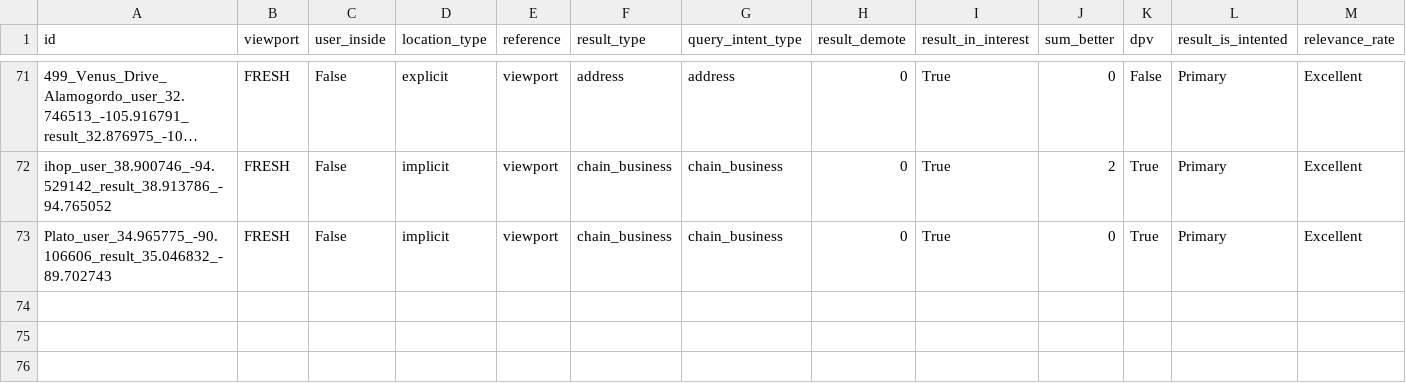
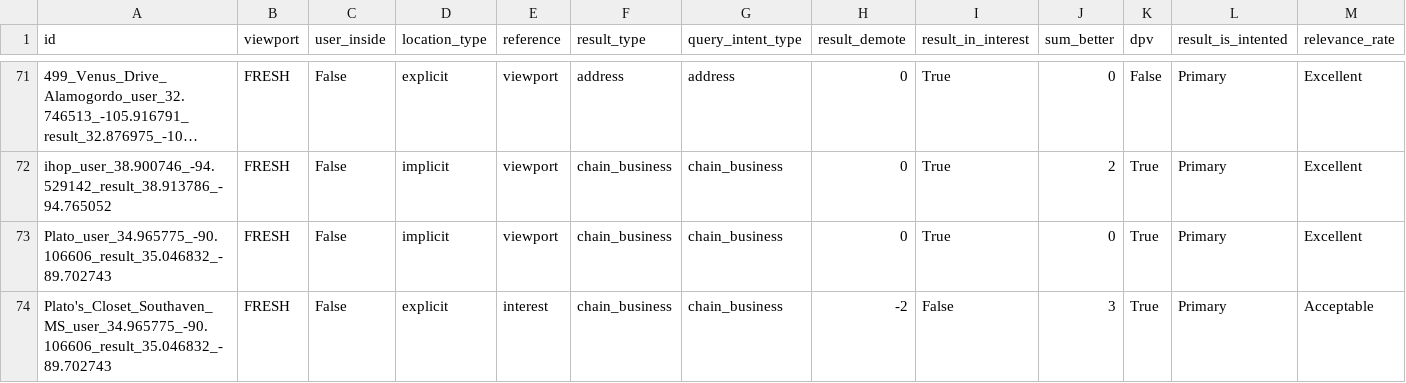
Before and after one commit to seblutzer/lutzer, a CSV file: results.csv, drawn as a sheet; only a part is shown, gaps mark what is left out; long unchanged cells end in …; the diff names each change by its address in the sheet, - before the commit and + after, or states it on an @@ line.

Commit message:
Upload database

```diff
--- a/results.csv
+++ b/results.csv
+row 74: Plato's_Closet_Southaven_MS_user_34.965775_-90.106606_result_35.046832_-89.702743 | FRESH | False | explicit | interest | chain_business | chain_business | -2 | False | 3 | True | Primary | Acceptable
```
